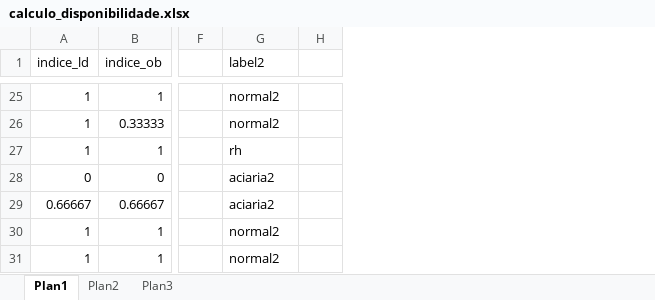
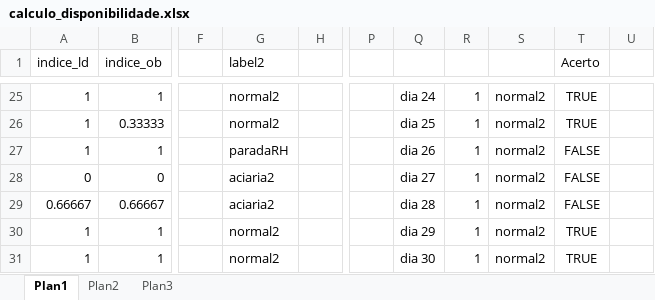
Before and after one commit to hiuller/planejador, an Excel workbook: xls/calculo_disponibilidade.xlsx, sheet Plan1, drawn as a sheet; only a part is shown, gaps mark what is left out; values as stored, in another font and other column widths than the file's, no borders; the diff covers the shown part only; the diff names each change by its address in the sheet, - before the commit and + after, or states it on an @@ line.

```diff
--- a/xls/calculo_disponibilidade.xlsx (sheet Plan1)
+++ b/xls/calculo_disponibilidade.xlsx (sheet Plan1)
+column P, empty
+column Q, rows 25-31: dia 24 | dia 25 | dia 26 | dia 27 | dia 28 | dia 29 | dia 30
+column R, rows 25-31: all 1
+column S, rows 25-31: all normal2
+column T (Acerto), rows 25-31: TRUE | TRUE | FALSE | FALSE | FALSE | TRUE | TRUE
+column U, empty
-G27 (label2): rh
+G27 (label2): paradaRH
```
Also changed, not shown: 6 added rows and 8 edited cells elsewhere in this sheet, 8 other files.
